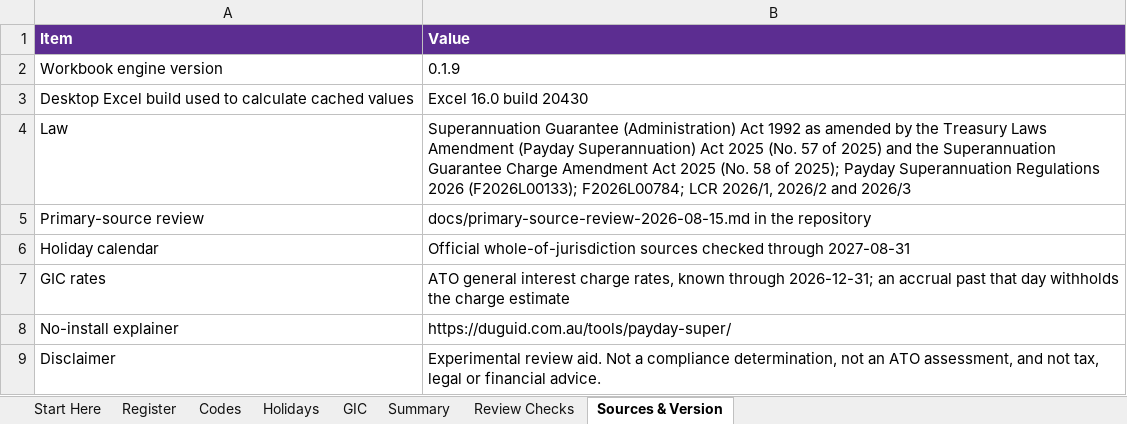
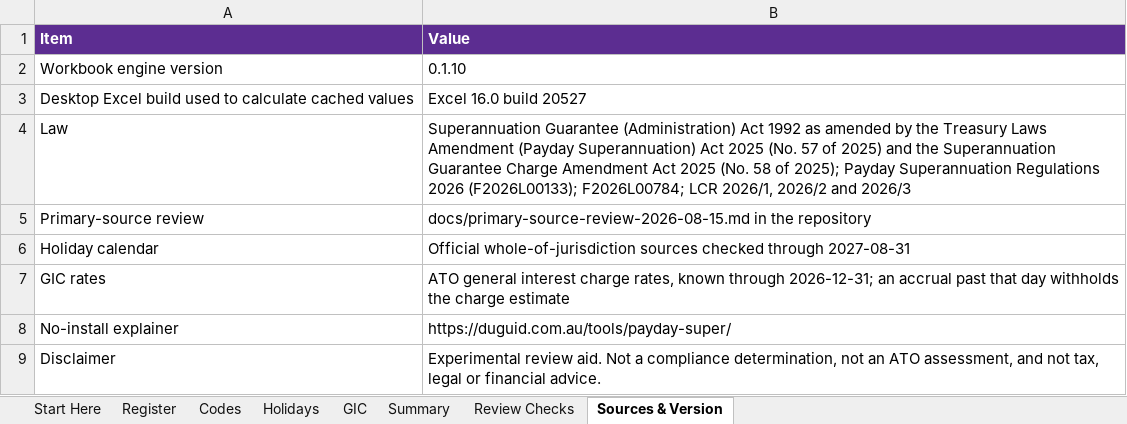
Before and after one commit to ryanduguid/australian-accounting, an Excel workbook: packages/payday-super-checker/workbooks/payday-super-checker.xlsx, sheet Sources & Version, drawn as a sheet; values as stored, in another font and other column widths than the file's, no borders; the diff names each change by its address in the sheet, - before the commit and + after, or states it on an @@ line.

Commit message:
Prepare five engine releases: the-exchequer-tally 0.1.8, payday-super-checker 0.1.10, the-wip-tally 0.1.4, australian-tax-calculators 0.1.9 and ato-benchmark-compare 0.1.12

```diff
--- a/packages/payday-super-checker/workbooks/payday-super-checker.xlsx (sheet Sources & Version)
+++ b/packages/payday-super-checker/workbooks/payday-super-checker.xlsx (sheet Sources & Version)
-B2 (Value): 0.1.9
+B2 (Value): 0.1.10
-B3 (Value): Excel 16.0 build 20430
+B3 (Value): Excel 16.0 build 20527
```
Also changed, not shown: sheet Start Here, packages/ato-benchmark-compare/workbooks/ato-benchmark-compare.xlsx, 35 other files.
